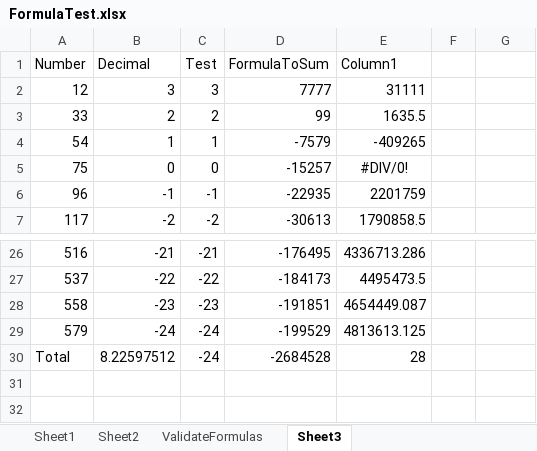
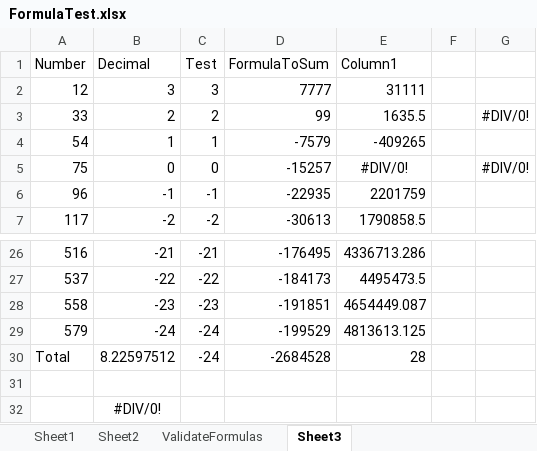
Before and after one commit to Evilpaul/EPPlus, an Excel workbook: EPPlusTest/Workbooks/FormulaTest.xlsx, sheet Sheet3, drawn as a sheet; only a part is shown, gaps mark what is left out; values as stored, in another font and other column widths than the file's, no borders; table styles not drawn; the diff names each change by its address in the sheet, - before the commit and + after, or states it on an @@ line.

```diff
--- a/EPPlusTest/Workbooks/FormulaTest.xlsx (sheet Sheet3)
+++ b/EPPlusTest/Workbooks/FormulaTest.xlsx (sheet Sheet3)
-G3: (empty)
+G3: #DIV/0!
-G5: (empty)
+G5: #DIV/0!
+row 31: (empty)
+row 32:  | #DIV/0!
```
Also changed, not shown: 4 other files.
